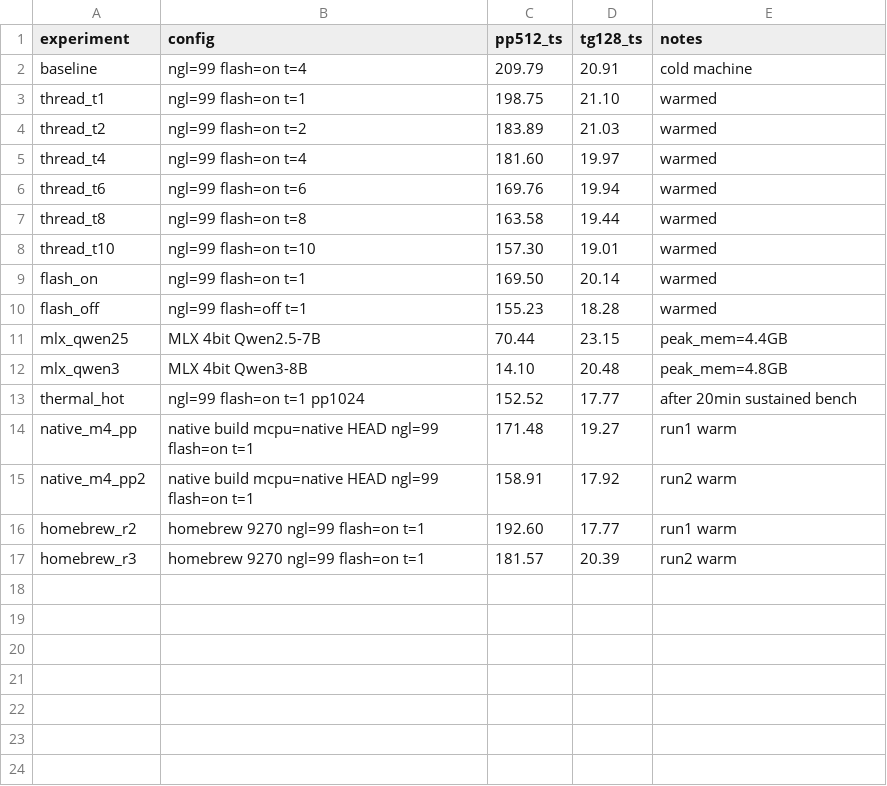
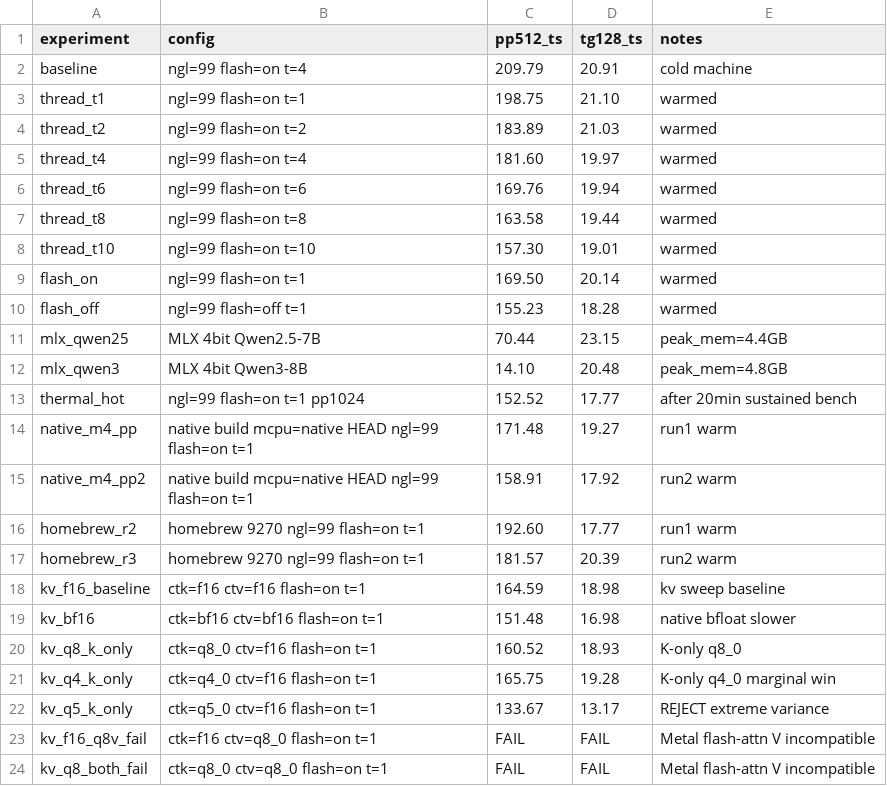
Before and after one commit to randomchaos7800-hub/inference-research, a TSV file: autoresearch-qwen25-7b-m4-results.tsv, drawn as a sheet.

```diff
--- a/autoresearch-qwen25-7b-m4-results.tsv
+++ b/autoresearch-qwen25-7b-m4-results.tsv
@@ -17 +17,8 @@ homebrew_r2	homebrew 9270 ngl=99 flash=on t=1	192.60	17.77	run1 warm
 homebrew_r3	homebrew 9270 ngl=99 flash=on t=1	181.57	20.39	run2 warm
+kv_f16_baseline	ctk=f16 ctv=f16 flash=on t=1	164.59	18.98	kv sweep baseline
+kv_bf16	ctk=bf16 ctv=bf16 flash=on t=1	151.48	16.98	native bfloat slower
+kv_q8_k_only	ctk=q8_0 ctv=f16 flash=on t=1	160.52	18.93	K-only q8_0
+kv_q4_k_only	ctk=q4_0 ctv=f16 flash=on t=1	165.75	19.28	K-only q4_0 marginal win
+kv_q5_k_only	ctk=q5_0 ctv=f16 flash=on t=1	133.67	13.17	REJECT extreme variance
+kv_f16_q8v_fail	ctk=f16 ctv=q8_0 flash=on t=1	FAIL	FAIL	Metal flash-attn V incompatible
+kv_q8_both_fail	ctk=q8_0 ctv=q8_0 flash=on t=1	FAIL	FAIL	Metal flash-attn V incompatible
```
Also changed, not shown: 1 other file.
